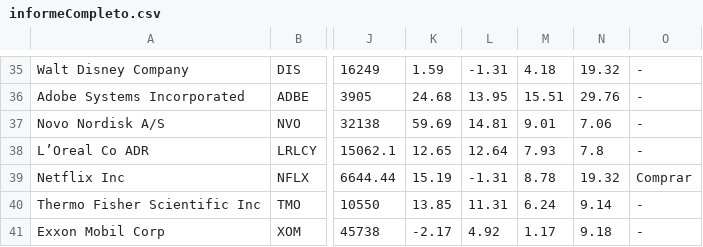
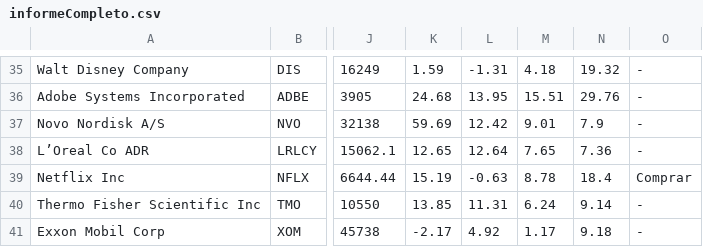
Before and after one commit to salosmc/ScrapingInvesting, a CSV file: app/informeCompleto.csv, drawn as a sheet; only a part is shown, gaps mark what is left out; the diff covers the shown part only; the diff names each change by its address in the sheet, - before the commit and + after, or states it on an @@ line.

```diff
--- a/app/informeCompleto.csv
+++ b/app/informeCompleto.csv
-L37: 14.81
+L37: 12.42
-N37: 7.06
+N37: 7.9
-M38: 7.93
+M38: 7.65
-N38: 7.8
+N38: 7.36
-L39: -1.31
+L39: -0.63
-N39: 19.32
+N39: 18.4
```
Also changed, not shown: 29 edited cells elsewhere in this file, app/informeResumido.csv, 2 other files.
